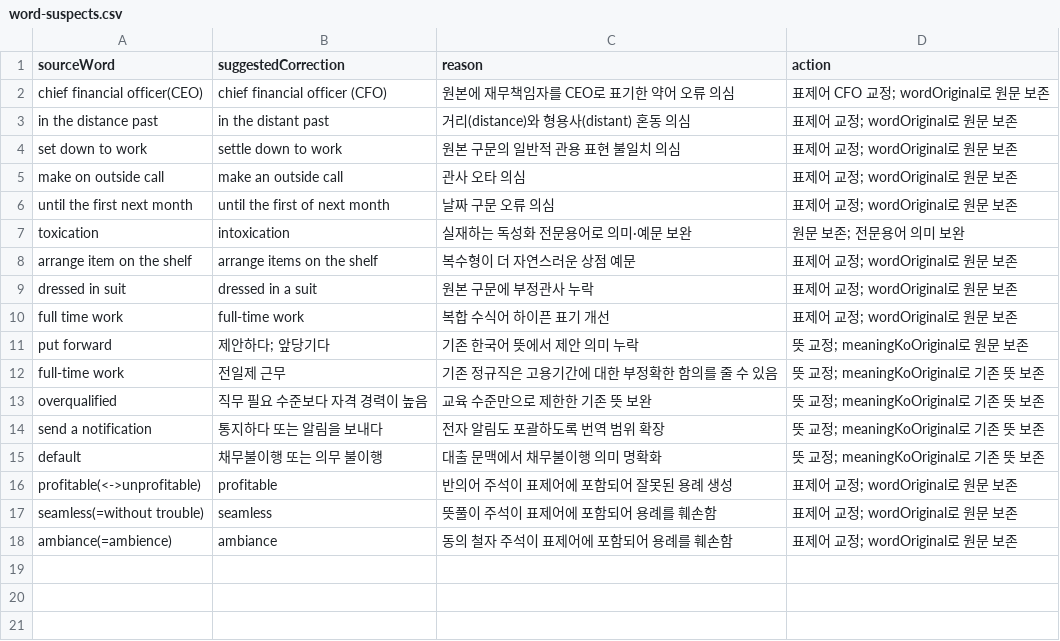
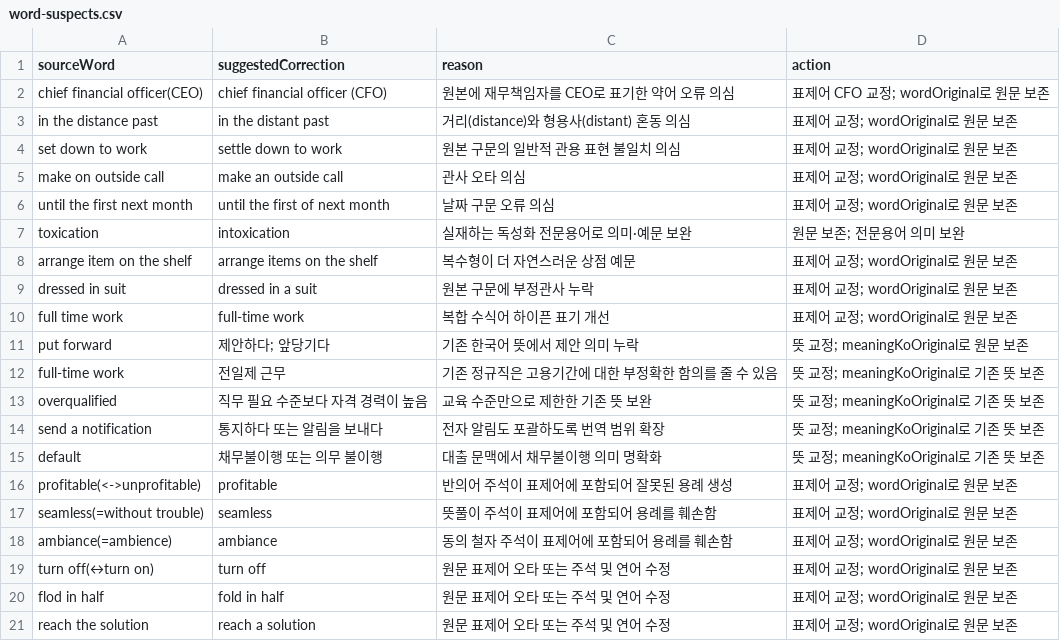
Before and after one commit to dh1180/TOEIC_yellow, a CSV file: data/word-suspects.csv, drawn as a sheet.

```diff
--- a/data/word-suspects.csv
+++ b/data/word-suspects.csv
@@ -18 +18,4 @@ seamless(=without trouble),seamless,뜻풀이 주석이 표제어에 포함되
 ambiance(=ambience),ambiance,동의 철자 주석이 표제어에 포함되어 용례를 훼손함,표제어 교정; wordOriginal로 원문 보존
+turn off(↔turn on),turn off,원문 표제어 오타 또는 주석 및 연어 수정,표제어 교정; wordOriginal로 원문 보존
+flod in half,fold in half,원문 표제어 오타 또는 주석 및 연어 수정,표제어 교정; wordOriginal로 원문 보존
+reach the solution,reach a solution,원문 표제어 오타 또는 주석 및 연어 수정,표제어 교정; wordOriginal로 원문 보존
```
Also changed, not shown: data/content-review-queue.csv, 10 other files.
